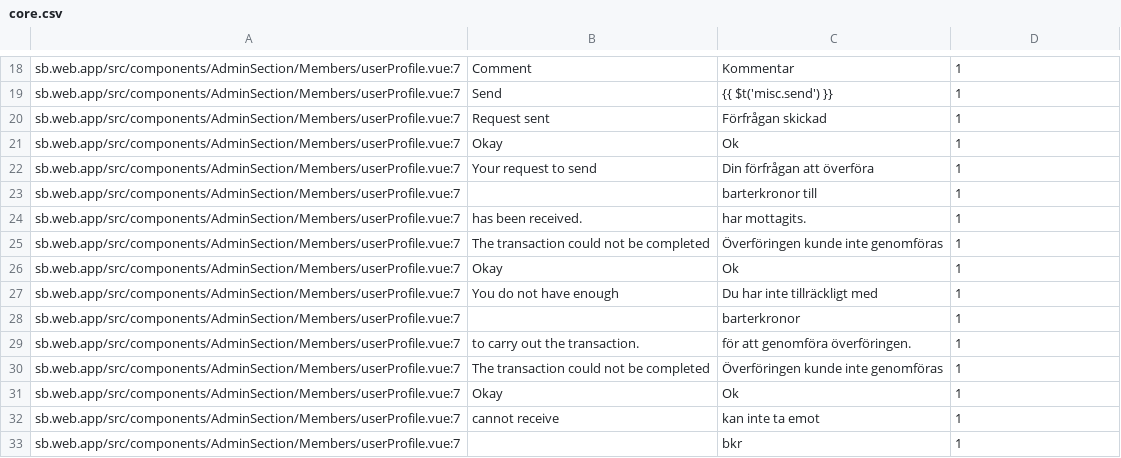
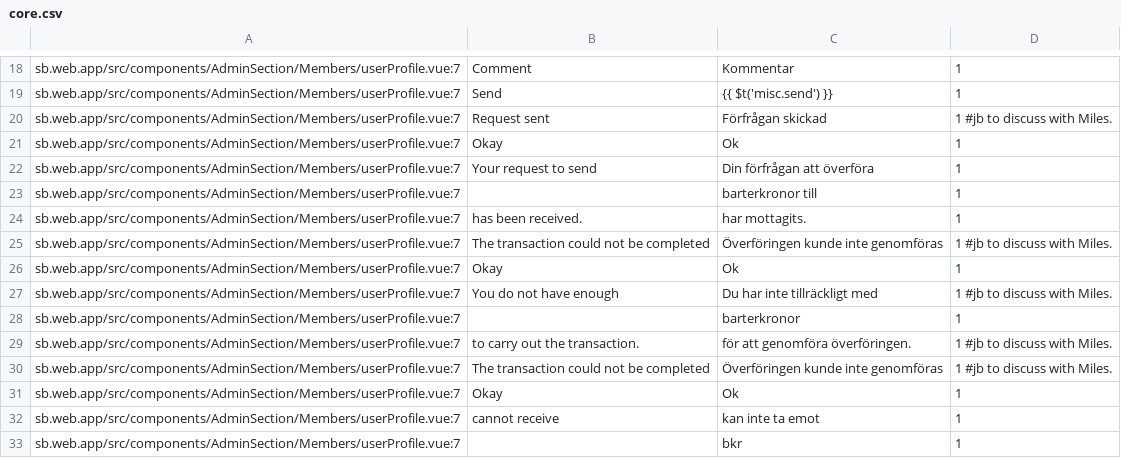
Before and after one commit to CredComSoc/CreditCoopTech, a CSV file: core.csv, drawn as a sheet; only a part is shown, gaps mark what is left out.

```diff
--- a/core.csv
+++ b/core.csv
@@ -19,3 +19,3 @@ sb.web.app/src/components/AdminSection/Members/userProfile.vue:7,Comment,Komment
 sb.web.app/src/components/AdminSection/Members/userProfile.vue:7,Send,{{ $t('misc.send') }},1
-sb.web.app/src/components/AdminSection/Members/userProfile.vue:7,Request sent,Förfrågan skickad,1
+sb.web.app/src/components/AdminSection/Members/userProfile.vue:7,Request sent,Förfrågan skickad,1  #jb to discuss with Miles.
 sb.web.app/src/components/AdminSection/Members/userProfile.vue:7,Okay,Ok,1
@@ -24,8 +24,8 @@ sb.web.app/src/components/AdminSection/Members/userProfile.vue:7,,barterkronor t
 sb.web.app/src/components/AdminSection/Members/userProfile.vue:7,has been received.,har mottagits.,1
-sb.web.app/src/components/AdminSection/Members/userProfile.vue:7,The transaction could not be completed,Överföringen kunde inte genomföras,1
+sb.web.app/src/components/AdminSection/Members/userProfile.vue:7,The transaction could not be completed,Överföringen kunde inte genomföras,1  #jb to discuss with Miles.
 sb.web.app/src/components/AdminSection/Members/userProfile.vue:7,Okay,Ok,1
-sb.web.app/src/components/AdminSection/Members/userProfile.vue:7,You do not have enough ,Du har inte tillräckligt med,1
+sb.web.app/src/components/AdminSection/Members/userProfile.vue:7,You do not have enough ,Du har inte tillräckligt med,1   #jb to discuss with Miles.
 sb.web.app/src/components/AdminSection/Members/userProfile.vue:7,,barterkronor,1
-sb.web.app/src/components/AdminSection/Members/userProfile.vue:7,to carry out the transaction.,för att genomföra överföringen.,1
-sb.web.app/src/components/AdminSection/Members/userProfile.vue:7,The transaction could not be completed,Överföringen kunde inte genomföras,1
+sb.web.app/src/components/AdminSection/Members/userProfile.vue:7,to carry out the transaction.,för att genomföra överföringen.,1 #jb to discuss with Miles.
+sb.web.app/src/components/AdminSection/Members/userProfile.vue:7,The transaction could not be completed,Överföringen kunde inte genomföras,1  #jb to discuss with Miles.
 sb.web.app/src/components/AdminSection/Members/userProfile.vue:7,Okay,Ok,1
```
Also changed, not shown: 3 other files.
